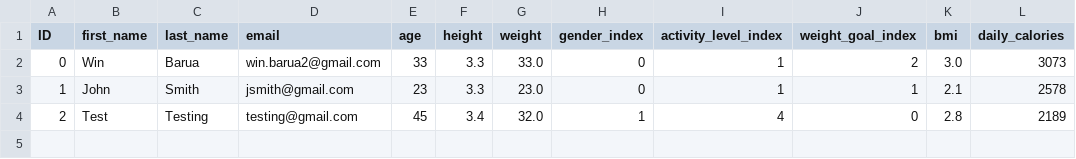
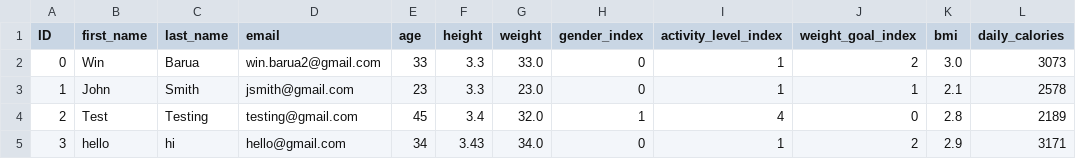
Before and after one commit to win20/fittrack-team-3.08, a CSV file: users.csv, drawn as a sheet; the diff names each change by its address in the sheet, - before the commit and + after, or states it on an @@ line.

```diff
--- a/users.csv
+++ b/users.csv
+row 5: 3 | hello | hi | hello@gmail.com | 34 | 3.43 | 34.0 | 0 | 1 | 2 | 2.9 | 3171
```
Also changed, not shown: passAndSalt.csv, 13 other files.
